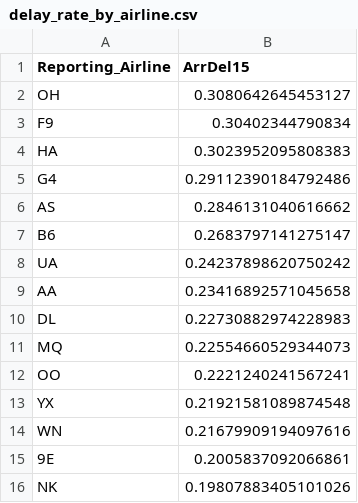
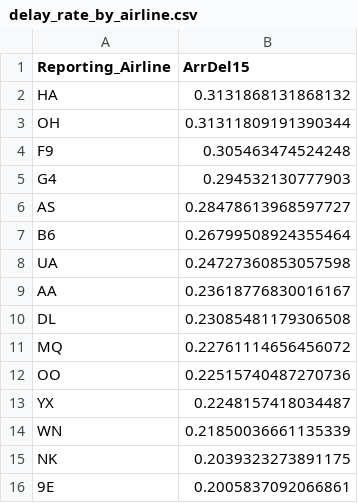
Before and after one commit to atharva0324/NY-flight-delay-project, a CSV file: outputs/eda/delay_rate_by_airline.csv, drawn as a sheet.

```diff
--- a/outputs/eda/delay_rate_by_airline.csv
+++ b/outputs/eda/delay_rate_by_airline.csv
@@ -1,16 +1,16 @@
 Reporting_Airline,ArrDel15
-OH,0.3080642645453127
-F9,0.30402344790834
-HA,0.3023952095808383
-G4,0.29112390184792486
-AS,0.2846131040616662
-B6,0.2683797141275147
-UA,0.24237898620750242
-AA,0.23416892571045658
-DL,0.22730882974228983
-MQ,0.22554660529344073
-OO,0.2221240241567241
-YX,0.21921581089874548
-WN,0.21679909194097616
+HA,0.3131868131868132
+OH,0.31311809191390344
+F9,0.305463474524248
+G4,0.294532130777903
+AS,0.28478613968597727
+B6,0.26799508924355464
+UA,0.24727360853057598
+AA,0.23618776830016167
+DL,0.23085481179306508
+MQ,0.22761114656456072
+OO,0.22515740487270736
+YX,0.2248157418034487
+WN,0.21850036661135339
+NK,0.2039323273891175
 9E,0.2005837092066861
-NK,0.19807883405101026
```
Also changed, not shown: outputs/eda/delay_rate_by_dephour.csv, outputs/eda/delay_rate_by_deststate.csv, 15 other files.
